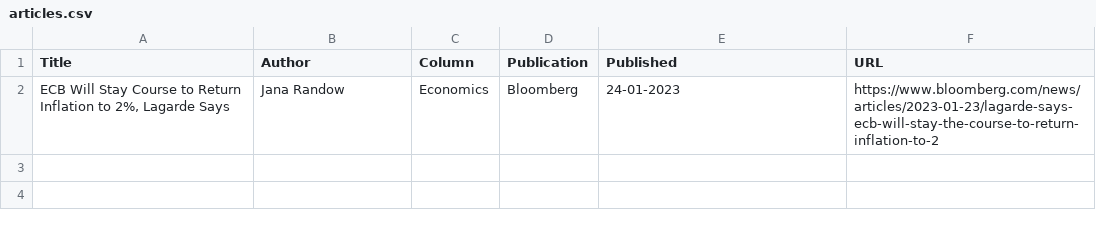
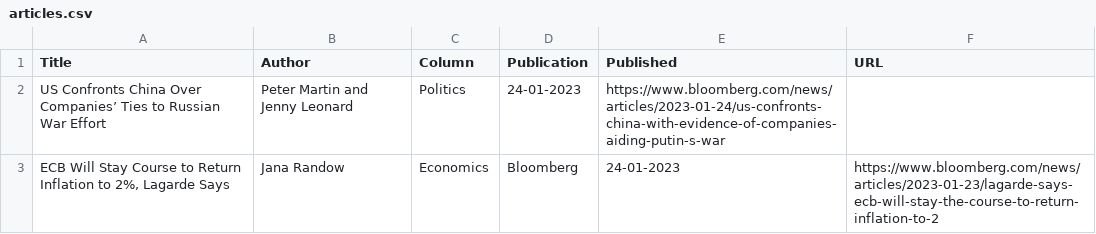
Before and after one commit to jaymarichua/bloomberg-metadata, a CSV file: articles.csv, drawn as a sheet.

Commit message:
Update articles.csv

```diff
--- a/articles.csv
+++ b/articles.csv
@@ -1,2 +1,3 @@
 Title, Author, Column, Publication, Published, URL
+US Confronts China Over Companies’ Ties to Russian War Effort, Peter Martin and Jenny Leonard, Politics, 24-01-2023, https://www.bloomberg.com/news/articles/2023-01-24/us-confronts-china-with-evidence-of-companies-aiding-putin-s-war
 "ECB Will Stay Course to Return Inflation to 2%, Lagarde Says", Jana Randow, Economics, Bloomberg, 24-01-2023, https://www.bloomberg.com/news/articles/2023-01-23/lagarde-says-ecb-will-stay-the-course-to-return-inflation-to-2
```
